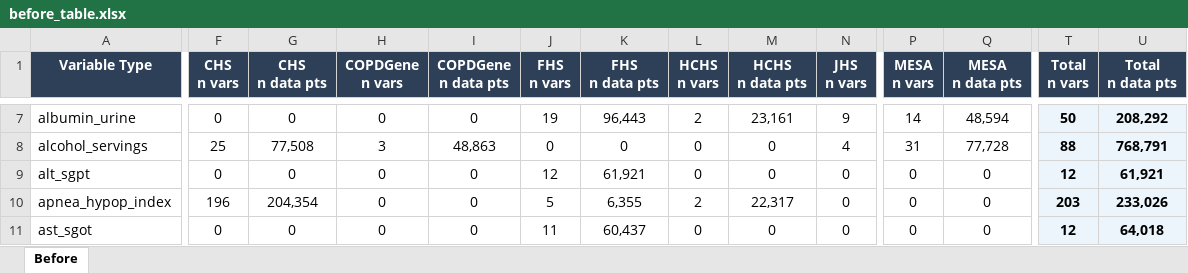
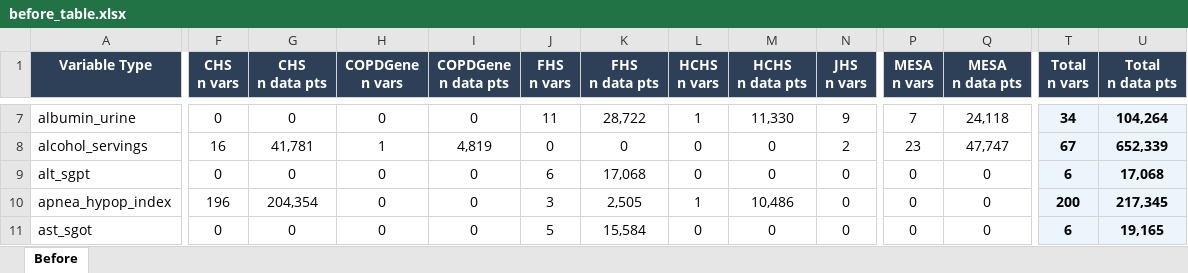
Before and after one commit to diatomsRcool/BDC-Pilot-Tables, an Excel workbook: tables/before_table.xlsx, sheet Before, drawn as a sheet; only a part is shown, gaps mark what is left out; values as stored, in another font and other column widths than the file's, no borders; the diff covers the shown part only; the diff names each change by its address in the sheet, - before the commit and + after, or states it on an @@ line.

```diff
--- a/tables/before_table.xlsx (sheet Before)
+++ b/tables/before_table.xlsx (sheet Before)
-J7 (FHS n vars): 19
+J7 (FHS n vars): 11
-K7 (FHS n data pts): 96,443
+K7 (FHS n data pts): 28,722
-L7 (HCHS n vars): 2
+L7 (HCHS n vars): 1
-M7 (HCHS n data pts): 23,161
+M7 (HCHS n data pts): 11,330
-P7 (MESA n vars): 14
+P7 (MESA n vars): 7
-Q7 (MESA n data pts): 48,594
+Q7 (MESA n data pts): 24,118
-T7 (Total n vars): 50
+T7 (Total n vars): 34
-U7 (Total n data pts): 208,292
+U7 (Total n data pts): 104,264
-F8 (CHS n vars): 25
+F8 (CHS n vars): 16
-G8 (CHS n data pts): 77,508
+G8 (CHS n data pts): 41,781
-H8 (COPDGene n vars): 3
+H8 (COPDGene n vars): 1
-I8 (COPDGene n data pts): 48,863
+I8 (COPDGene n data pts): 4,819
-N8 (JHS n vars): 4
+N8 (JHS n vars): 2
-P8 (MESA n vars): 31
+P8 (MESA n vars): 23
-Q8 (MESA n data pts): 77,728
+Q8 (MESA n data pts): 47,747
-T8 (Total n vars): 88
+T8 (Total n vars): 67
-U8 (Total n data pts): 768,791
+U8 (Total n data pts): 652,339
-J9 (FHS n vars): 12
+J9 (FHS n vars): 6
-K9 (FHS n data pts): 61,921
+K9 (FHS n data pts): 17,068
-T9 (Total n vars): 12
+T9 (Total n vars): 6
-U9 (Total n data pts): 61,921
+U9 (Total n data pts): 17,068
-J10 (FHS n vars): 5
+J10 (FHS n vars): 3
-K10 (FHS n data pts): 6,355
+K10 (FHS n data pts): 2,505
-L10 (HCHS n vars): 2
+L10 (HCHS n vars): 1
-M10 (HCHS n data pts): 22,317
+M10 (HCHS n data pts): 10,486
-T10 (Total n vars): 203
+T10 (Total n vars): 200
-U10 (Total n data pts): 233,026
+U10 (Total n data pts): 217,345
-J11 (FHS n vars): 11
+J11 (FHS n vars): 5
-K11 (FHS n data pts): 60,437
+K11 (FHS n data pts): 15,584
-T11 (Total n vars): 12
+T11 (Total n vars): 6
-U11 (Total n data pts): 64,018
+U11 (Total n data pts): 19,165
```
Also changed, not shown: 5 added rows, 5 removed rows and 804 edited cells elsewhere in this sheet, 2 other files.
